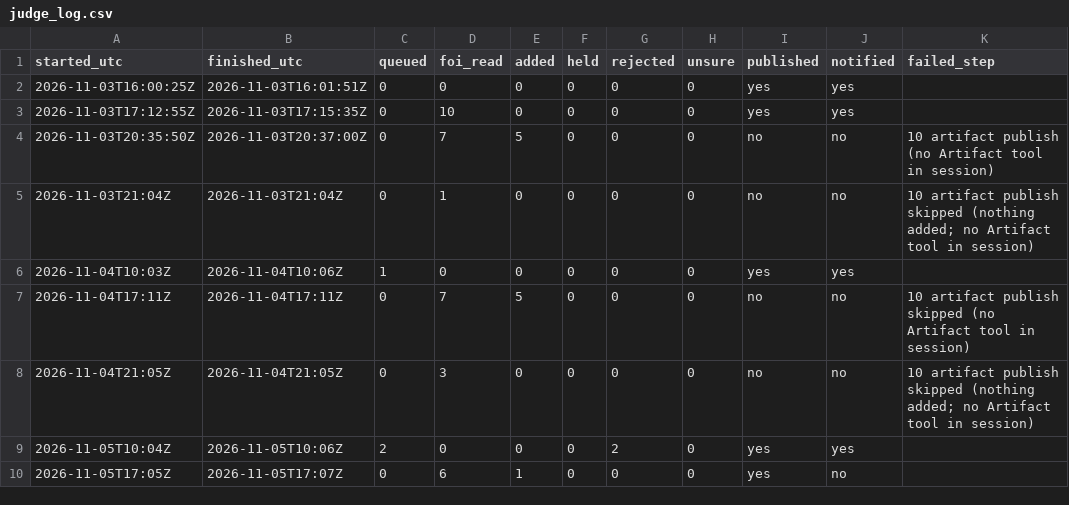
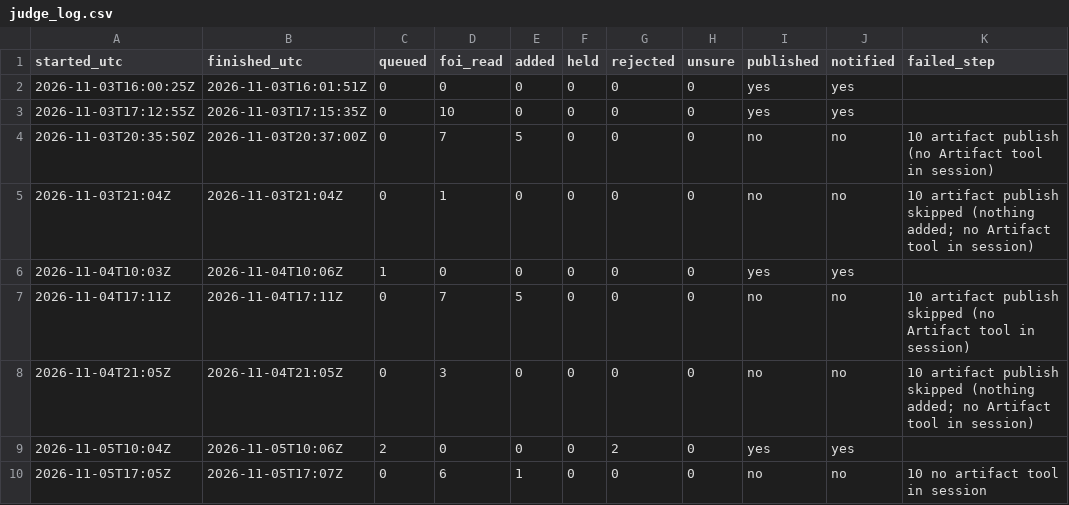
Before and after one commit to fugioconsulting/chrisgraham.com, a CSV file: data/grooming/judge_log.csv, drawn as a sheet.

Commit message:
grooming: judge log 2026-11-05 — artifact republish blocked (no Artifact tool)

```diff
--- a/data/grooming/judge_log.csv
+++ b/data/grooming/judge_log.csv
@@ -9,2 +9,2 @@ started_utc,finished_utc,queued,foi_read,added,held,rejected,unsure,published,no
 2026-11-05T10:04Z,2026-11-05T10:06Z,2,0,0,0,2,0,yes,yes,
-2026-11-05T17:05Z,2026-11-05T17:07Z,0,6,1,0,0,0,yes,no,
+2026-11-05T17:05Z,2026-11-05T17:07Z,0,6,1,0,0,0,no,no,10 no artifact tool in session
```
